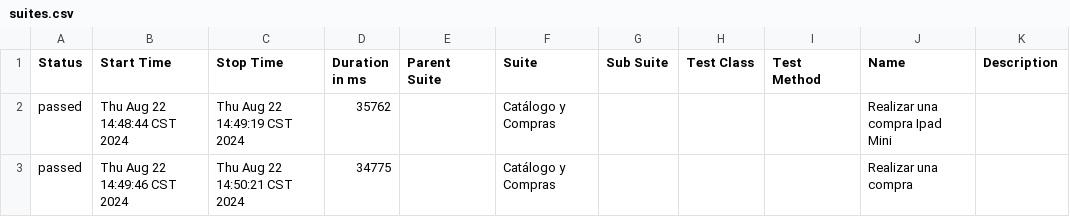
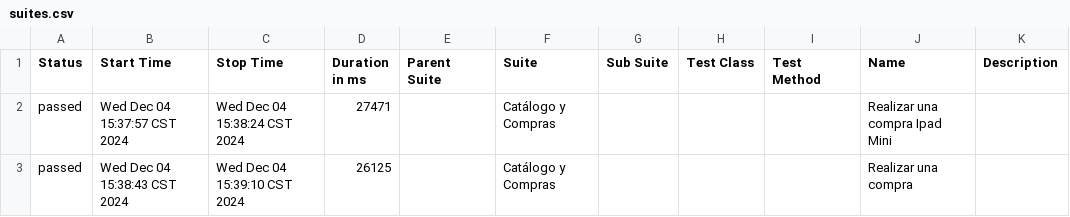
Before and after one commit to OGasca/AutomatizacionCypress, a CSV file: allure-report/data/suites.csv, drawn as a sheet.

```diff
--- a/allure-report/data/suites.csv
+++ b/allure-report/data/suites.csv
@@ -1,3 +1,3 @@
 "Status","Start Time","Stop Time","Duration in ms","Parent Suite","Suite","Sub Suite","Test Class","Test Method","Name","Description"
-"passed","Thu Aug 22 14:48:44 CST 2024","Thu Aug 22 14:49:19 CST 2024","35762","","Catálogo y Compras","","","","Realizar una compra Ipad Mini",""
-"passed","Thu Aug 22 14:49:46 CST 2024","Thu Aug 22 14:50:21 CST 2024","34775","","Catálogo y Compras","","","","Realizar una compra",""
+"passed","Wed Dec 04 15:37:57 CST 2024","Wed Dec 04 15:38:24 CST 2024","27471","","Catálogo y Compras","","","","Realizar una compra Ipad Mini",""
+"passed","Wed Dec 04 15:38:43 CST 2024","Wed Dec 04 15:39:10 CST 2024","26125","","Catálogo y Compras","","","","Realizar una compra",""
```
Also changed, not shown: 28 other files.
